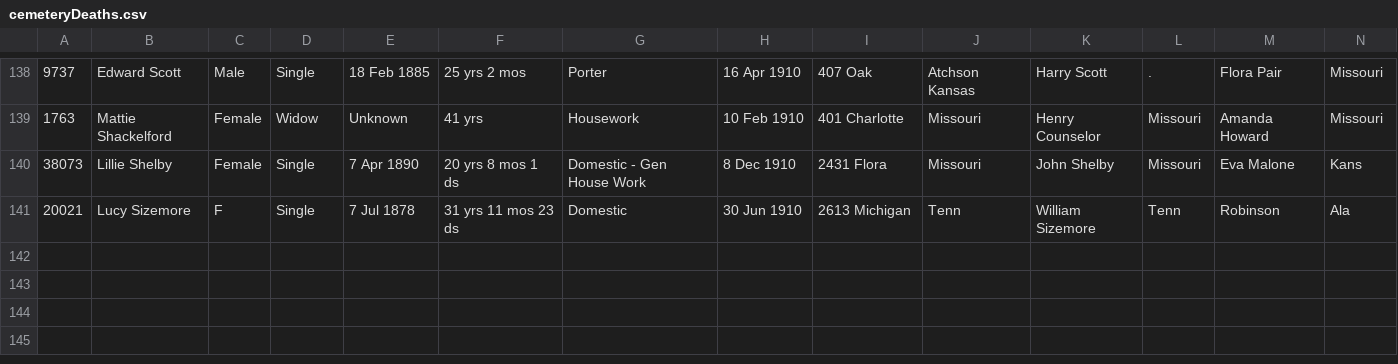
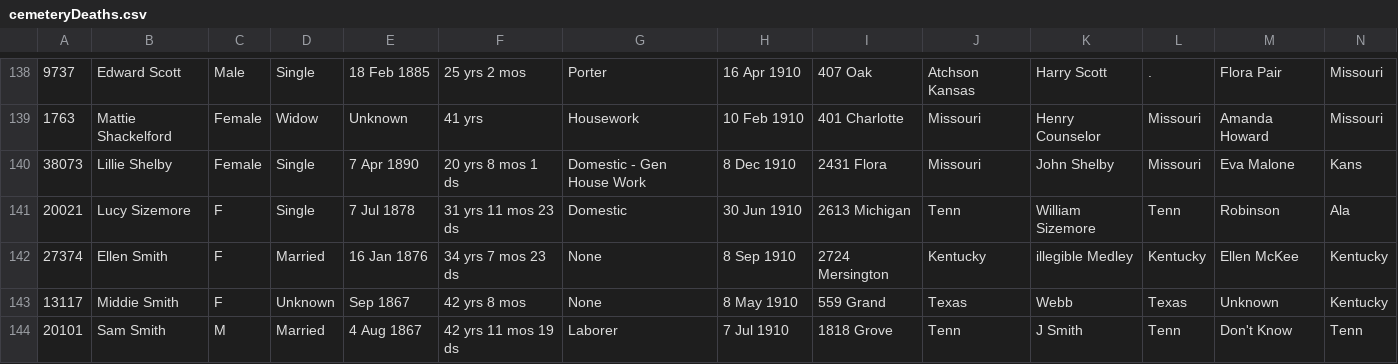
Before and after one commit to md56n/cemapp, a CSV file: src/assets/cemeteryDeaths.csv, drawn as a sheet; only a part is shown, gaps mark what is left out; rows hold the shown columns only; the diff names each change by its address in the sheet, - before the commit and + after, or states it on an @@ line.

Commit message:
Update cemeteryDeaths.csv

```diff
--- a/src/assets/cemeteryDeaths.csv
+++ b/src/assets/cemeteryDeaths.csv
+row 142: 27374 | Ellen Smith | F | Married | 16 Jan 1876 | 34 yrs 7 mos 23 ds | None | 8 Sep 1910 | 2724 Mersington | Kentucky | illegible Medley | Kentucky | Ellen McKee | Kentucky
+row 143: 13117 | Middie Smith | F | Unknown | Sep 1867 | 42 yrs 8 mos | None | 8 May 1910 | 559 Grand | Texas | Webb | Texas | Unknown | Kentucky
+row 144: 20101 | Sam Smith | M | Married | 4 Aug 1867 | 42 yrs 11 mos 19 ds | Laborer | 7 Jul 1910 | 1818 Grove | Tenn | J Smith | Tenn | Don't Know | Tenn
```
